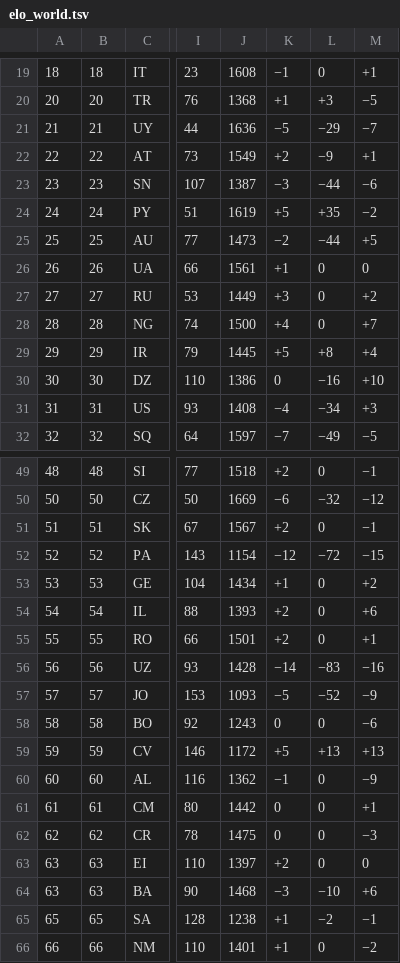
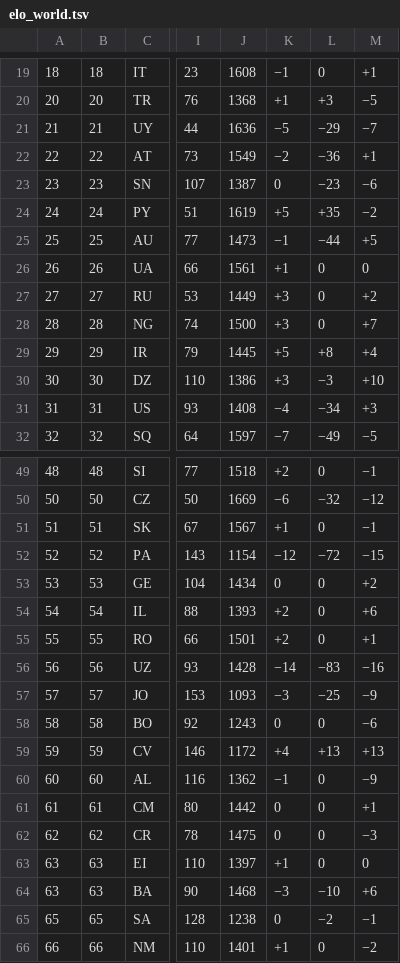
Before and after one commit to waledosunmu/worldcup-predictor, a TSV file: data/raw/elo_world.tsv, drawn as a sheet; only a part is shown, gaps mark what is left out; the diff covers the shown part only; the diff names each change by its address in the sheet, - before the commit and + after, or states it on an @@ line.

```diff
--- a/data/raw/elo_world.tsv
+++ b/data/raw/elo_world.tsv
-K22: +2
+K22: −2
-L22: −9
+L22: −36
-K23: −3
+K23: 0
-L23: −44
+L23: −23
-K25: −2
+K25: −1
-K28: +4
+K28: +3
-K30: 0
+K30: +3
-L30: −16
+L30: −3
-K51: +2
+K51: +1
-K53: +1
+K53: 0
-K57: −5
+K57: −3
-L57: −52
+L57: −25
-K59: +5
+K59: +4
-K63: +2
+K63: +1
-K65: +1
+K65: 0
```
Also changed, not shown: 6 edited cells elsewhere in this file, 1 other file.
